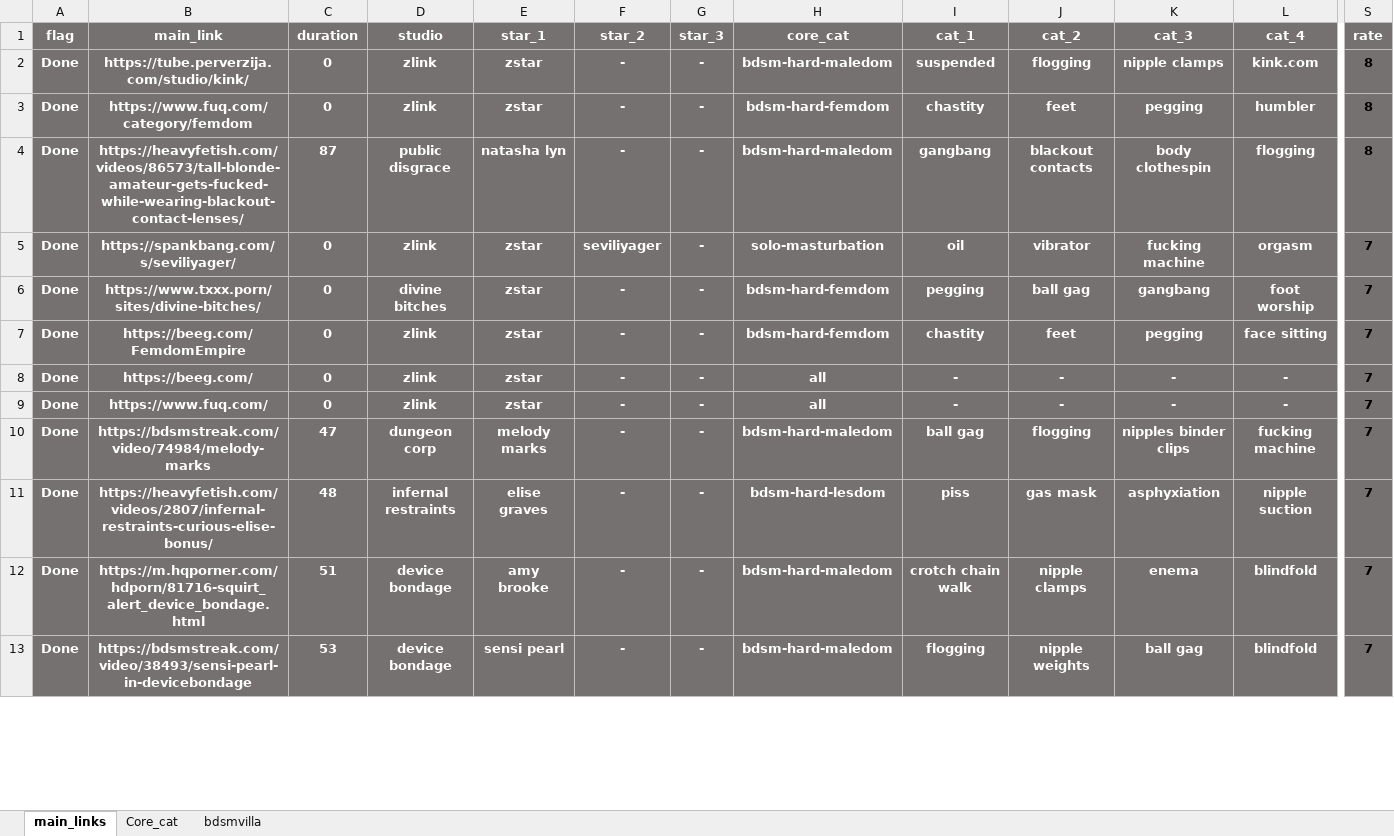
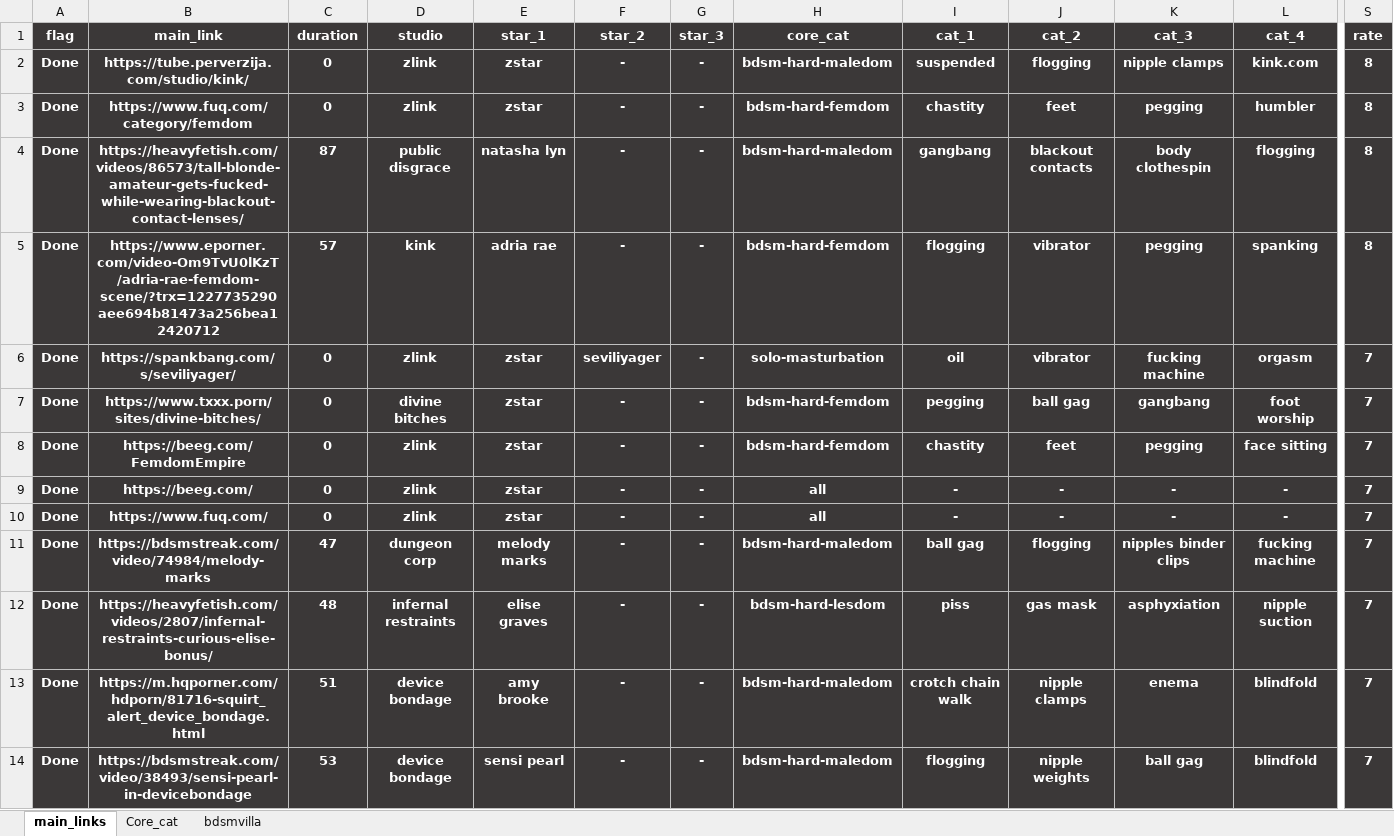
Before and after one commit to winnercoco/linkboard, an Excel workbook: data/master_links.xlsx, sheet main_links, drawn as a sheet; only a part is shown, gaps mark what is left out; values as stored, in another font and other column widths than the file's, no borders; conditional formats not drawn; addresses are those after the commit; rows hold the shown columns only; the diff covers the shown part only; the diff names each change by its address in the sheet, - before the commit and + after, or states it on an @@ line.

```diff
--- a/data/master_links.xlsx (sheet main_links)
+++ b/data/master_links.xlsx (sheet main_links)
-A1:S4 fill: #767171
+A1:S4 fill: #3B3838
-S2:S4 text colour: black
+S2:S4 text colour: #FFFFFF
+row 5: Done | https://www.eporner.com/video-Om9TvU0lKzT/adria-rae-femdom-scene/?trx=1227735290aee694b81473a256bea12420712 | 57 | kink | adria rae | - | - | bdsm-hard-femdom | flogging | vibrator | pegging | spanking | 8
-A6:S14 fill: #767171
+A6:S14 fill: #3B3838
-S6:S14 text colour: black
+S6:S14 text colour: #FFFFFF
```
Also changed, not shown: 3 added rows and cell formats elsewhere in this sheet, formulas that keep their value, hidden cells, data/links.xlsx, 2 other files.
